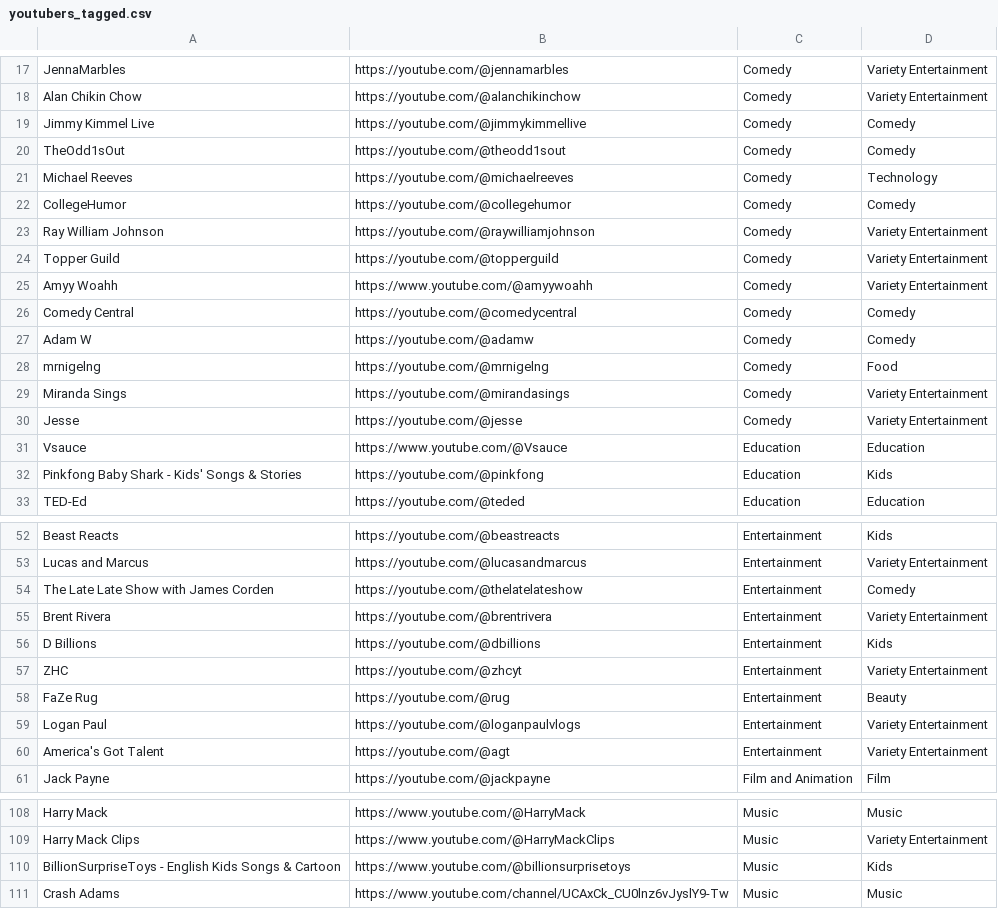
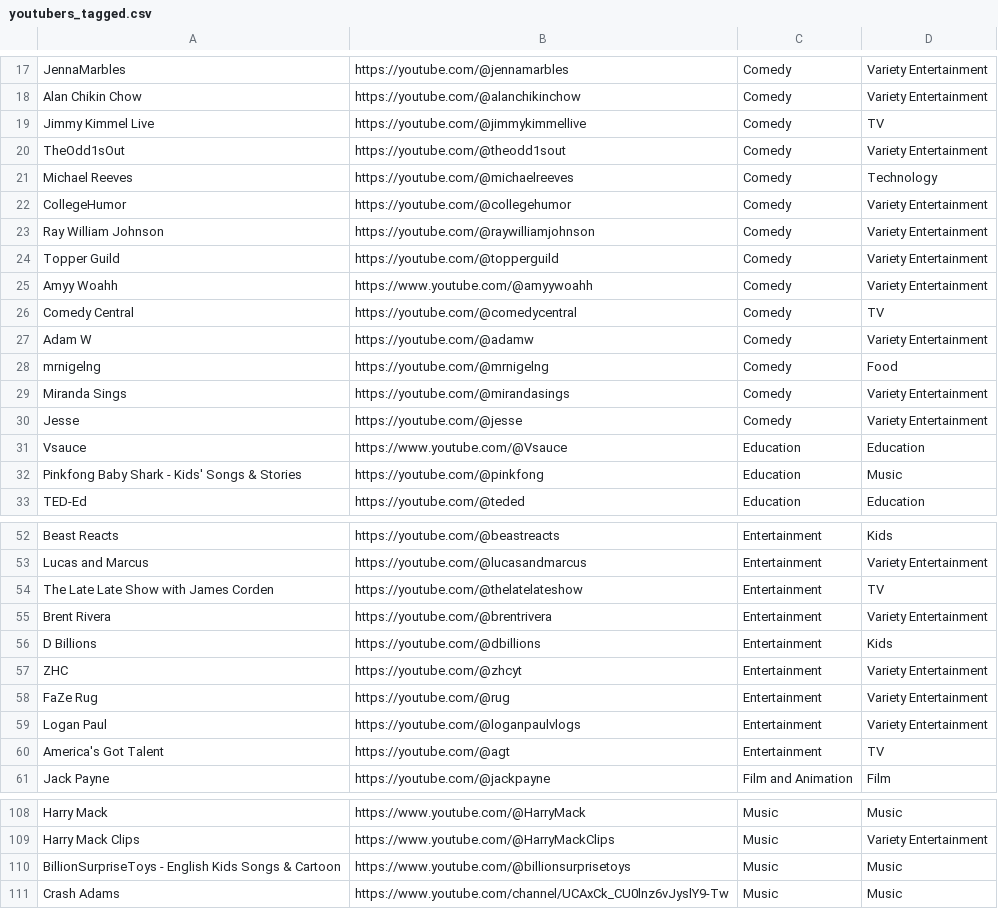
Before and after one commit to kaiserarg/NLP-Cluster-Categorization, a CSV file: yt_anskey/youtubers_tagged.csv, drawn as a sheet; only a part is shown, gaps mark what is left out; the diff covers the shown part only.

```diff
--- a/yt_anskey/youtubers_tagged.csv
+++ b/yt_anskey/youtubers_tagged.csv
@@ -18,6 +18,6 @@ JennaMarbles,https://youtube.com/@jennamarbles,Comedy,Variety Entertainment
 Alan Chikin Chow,https://youtube.com/@alanchikinchow,Comedy,Variety Entertainment
-Jimmy Kimmel Live,https://youtube.com/@jimmykimmellive,Comedy,Comedy
-TheOdd1sOut,https://youtube.com/@theodd1sout,Comedy,Comedy
+Jimmy Kimmel Live,https://youtube.com/@jimmykimmellive,Comedy,TV
+TheOdd1sOut,https://youtube.com/@theodd1sout,Comedy,Variety Entertainment
 Michael Reeves,https://youtube.com/@michaelreeves,Comedy,Technology
-CollegeHumor,https://youtube.com/@collegehumor,Comedy,Comedy
+CollegeHumor,https://youtube.com/@collegehumor,Comedy,Variety Entertainment
 Ray William Johnson,https://youtube.com/@raywilliamjohnson,Comedy,Variety Entertainment
@@ -25,4 +25,4 @@ Topper Guild,https://youtube.com/@topperguild,Comedy,Variety Entertainment
 Amyy Woahh,https://www.youtube.com/@amyywoahh,Comedy,Variety Entertainment
-Comedy Central,https://youtube.com/@comedycentral,Comedy,Comedy
-Adam W,https://youtube.com/@adamw,Comedy,Comedy
+Comedy Central,https://youtube.com/@comedycentral,Comedy,TV
+Adam W,https://youtube.com/@adamw,Comedy,Variety Entertainment
 mrnigelng,https://youtube.com/@mrnigelng,Comedy,Food
@@ -31,3 +31,3 @@ Jesse,https://youtube.com/@jesse,Comedy,Variety Entertainment
 Vsauce,https://www.youtube.com/@Vsauce,Education,Education
-Pinkfong Baby Shark - Kids' Songs & Stories,https://youtube.com/@pinkfong,Education,Kids
+Pinkfong Baby Shark - Kids' Songs & Stories,https://youtube.com/@pinkfong,Education,Music
 TED-Ed,https://youtube.com/@teded,Education,Education
@@ -53,3 +53,3 @@ Beast Reacts,https://youtube.com/@beastreacts,Entertainment,Kids
 Lucas and Marcus,https://youtube.com/@lucasandmarcus,Entertainment,Variety Entertainment
-The Late Late Show with James Corden,https://youtube.com/@thelatelateshow,Entertainment,Comedy
+The Late Late Show with James Corden,https://youtube.com/@thelatelateshow,Entertainment,TV
 Brent Rivera,https://youtube.com/@brentrivera,Entertainment,Variety Entertainment
@@ -57,5 +57,5 @@ D Billions,https://youtube.com/@dbillions,Entertainment,Kids
 ZHC,https://youtube.com/@zhcyt,Entertainment,Variety Entertainment
-FaZe Rug,https://youtube.com/@rug,Entertainment,Beauty
+FaZe Rug,https://youtube.com/@rug,Entertainment,Variety Entertainment
 Logan Paul,https://youtube.com/@loganpaulvlogs,Entertainment,Variety Entertainment
-America's Got Talent,https://youtube.com/@agt,Entertainment,Variety Entertainment
+America's Got Talent,https://youtube.com/@agt,Entertainment,TV
 Jack Payne,https://youtube.com/@jackpayne,Film and Animation,Film
@@ -109,3 +109,3 @@ Harry Mack,https://www.youtube.com/@HarryMack,Music,Music
 Harry Mack Clips,https://www.youtube.com/@HarryMackClips,Music,Variety Entertainment
-BillionSurpriseToys - English Kids Songs & Cartoon,https://www.youtube.com/@billionsurprisetoys,Music,Kids
+BillionSurpriseToys - English Kids Songs & Cartoon,https://www.youtube.com/@billionsurprisetoys,Music,Music
 Crash Adams,https://www.youtube.com/channel/UCAxCk_CU0lnz6vJyslY9-Tw,Music,Music
```
Also changed, not shown: 24 edited cells elsewhere in this file, 1 other file.
